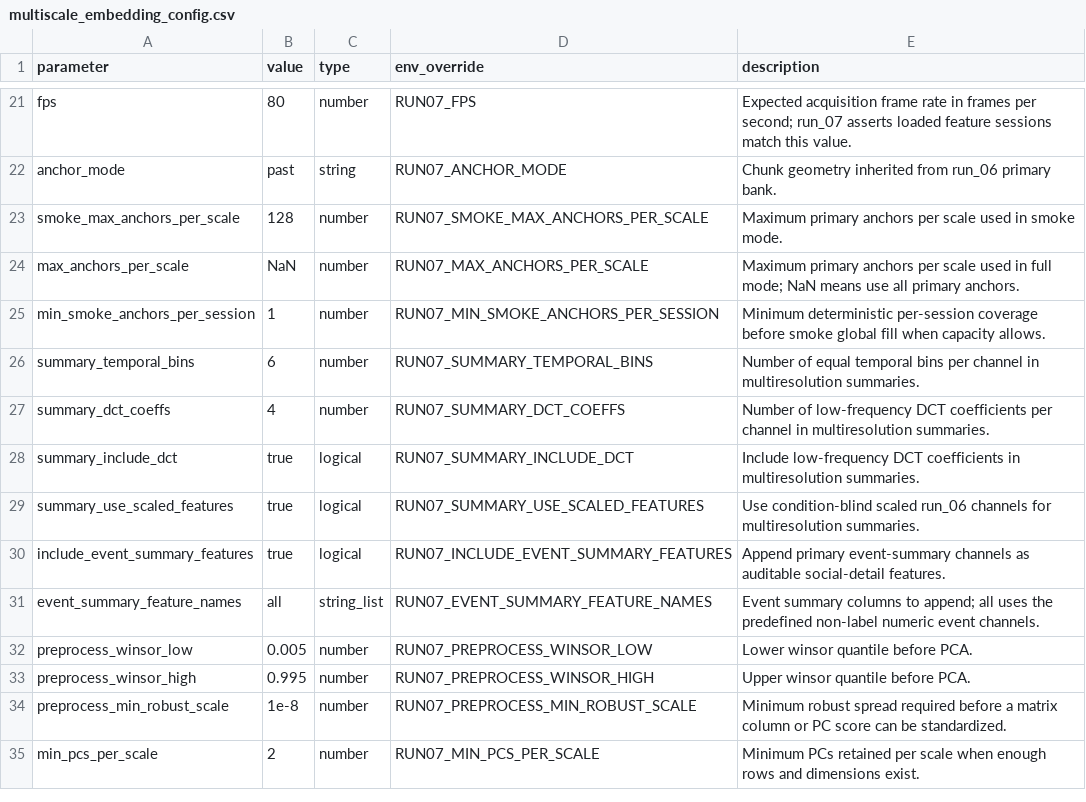
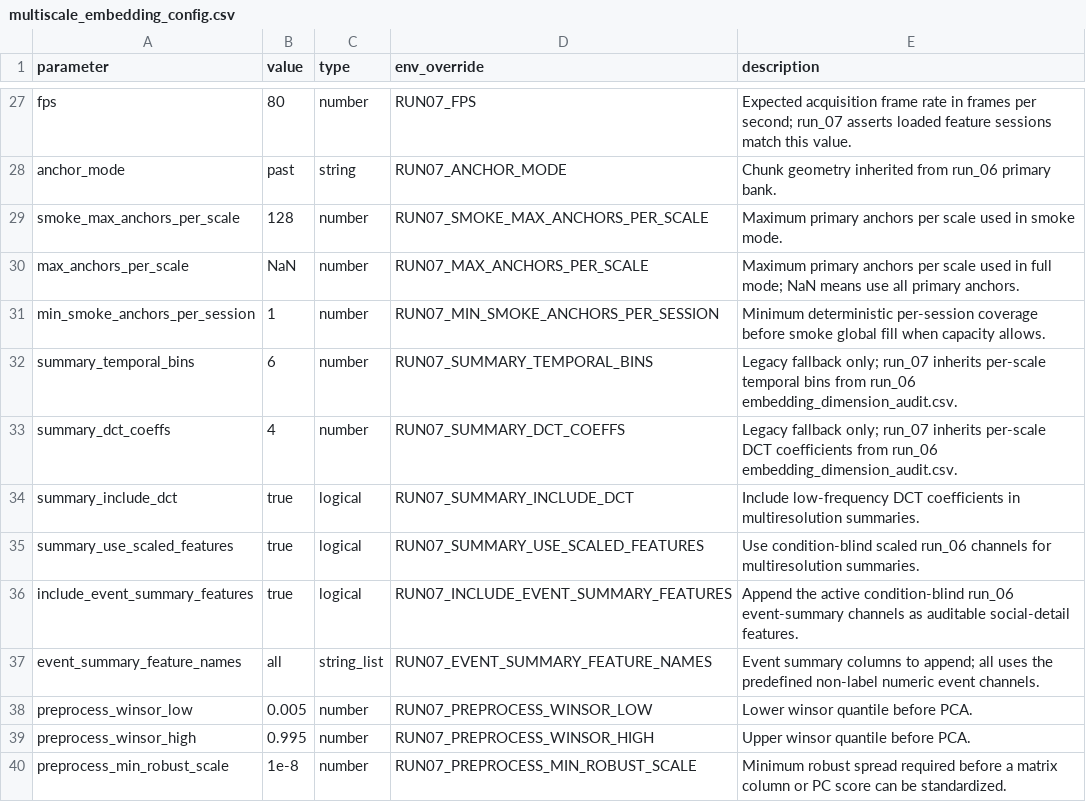
Before and after one commit to mikislin/dyadic-social-motifs, a CSV file: config/multiscale_embedding_config.csv, drawn as a sheet; only a part is shown, gaps mark what is left out; the shorter side is filled out with more unchanged rows; the diff covers the shown part only.

```diff
--- a/config/multiscale_embedding_config.csv
+++ b/config/multiscale_embedding_config.csv
@@ -25,7 +31,7 @@ max_anchors_per_scale,NaN,number,RUN07_MAX_ANCHORS_PER_SCALE,Maximum primary anc
 min_smoke_anchors_per_session,1,number,RUN07_MIN_SMOKE_ANCHORS_PER_SESSION,Minimum deterministic per-session coverage before smoke global fill when capacity allows.
-summary_temporal_bins,6,number,RUN07_SUMMARY_TEMPORAL_BINS,Number of equal temporal bins per channel in multiresolution summaries.
-summary_dct_coeffs,4,number,RUN07_SUMMARY_DCT_COEFFS,Number of low-frequency DCT coefficients per channel in multiresolution summaries.
+summary_temporal_bins,6,number,RUN07_SUMMARY_TEMPORAL_BINS,Legacy fallback only; run_07 inherits per-scale temporal bins from run_06 embedding_dimension_audit.csv.
+summary_dct_coeffs,4,number,RUN07_SUMMARY_DCT_COEFFS,Legacy fallback only; run_07 inherits per-scale DCT coefficients from run_06 embedding_dimension_audit.csv.
 summary_include_dct,true,logical,RUN07_SUMMARY_INCLUDE_DCT,Include low-frequency DCT coefficients in multiresolution summaries.
 summary_use_scaled_features,true,logical,RUN07_SUMMARY_USE_SCALED_FEATURES,Use condition-blind scaled run_06 channels for multiresolution summaries.
-include_event_summary_features,true,logical,RUN07_INCLUDE_EVENT_SUMMARY_FEATURES,Append primary event-summary channels as auditable social-detail features.
+include_event_summary_features,true,logical,RUN07_INCLUDE_EVENT_SUMMARY_FEATURES,Append the active condition-blind run_06 event-summary channels as auditable social-detail features.
 event_summary_feature_names,all,string_list,RUN07_EVENT_SUMMARY_FEATURE_NAMES,Event summary columns to append; all uses the predefined non-label numeric event channels.
```
Also changed, not shown: 12 added rows and 1 edited cell elsewhere in this file, config/multiscale_chunking_config.csv, config/multiscale_graph_config.csv, 28 other files.
